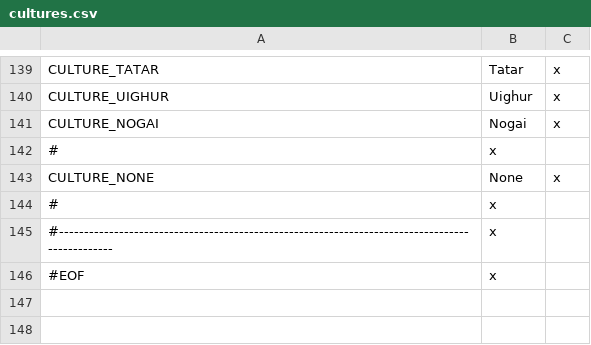
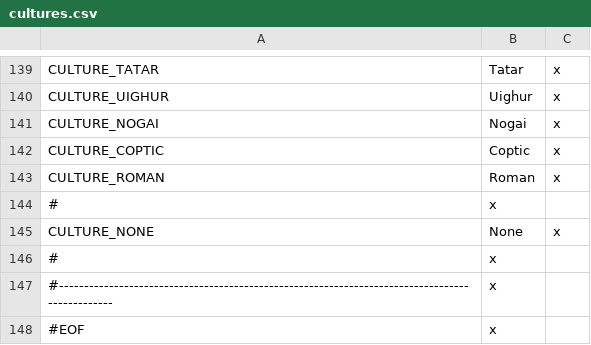
Before and after one commit to Bezimienny111/GlorianaAbberation, a CSV file: Localisation/English/cultures.csv, drawn as a sheet; only a part is shown, gaps mark what is left out; the diff names each change by its address in the sheet, - before the commit and + after, or states it on an @@ line.

```diff
--- a/Localisation/English/cultures.csv
+++ b/Localisation/English/cultures.csv
+row 142: CULTURE_COPTIC | Coptic | x
+row 143: CULTURE_ROMAN | Roman | x
```
Also changed, not shown: Localisation/English/countries.csv, Localisation/English/religions.csv, 6 other files.
